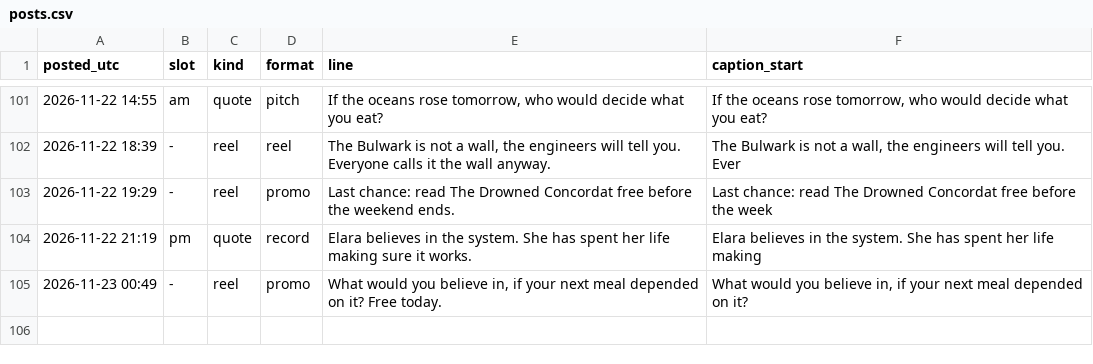
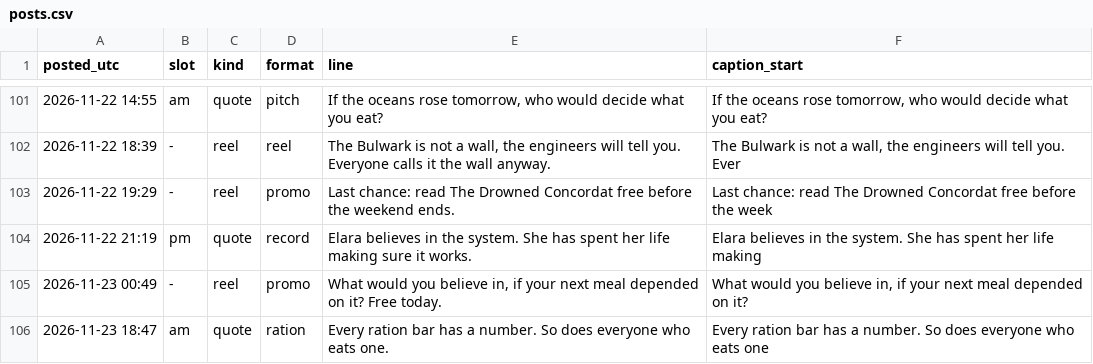
Before and after one commit to somhairlemaccormick-collab/The-Drowned-Concordat-Promo, a CSV file: log/posts.csv, drawn as a sheet; only a part is shown, gaps mark what is left out.

```diff
--- a/log/posts.csv
+++ b/log/posts.csv
@@ -105 +105,2 @@ posted_utc,slot,kind,format,line,caption_start
 2026-11-23 00:49,-,reel,promo,"What would you believe in, if your next meal depended on it? Free today.","What would you believe in, if your next meal depended on it?"
+2026-11-23 18:47,am,quote,ration,Every ration bar has a number. So does everyone who eats one.,Every ration bar has a number. So does everyone who eats one
```
Also changed, not shown: 2 other files.
